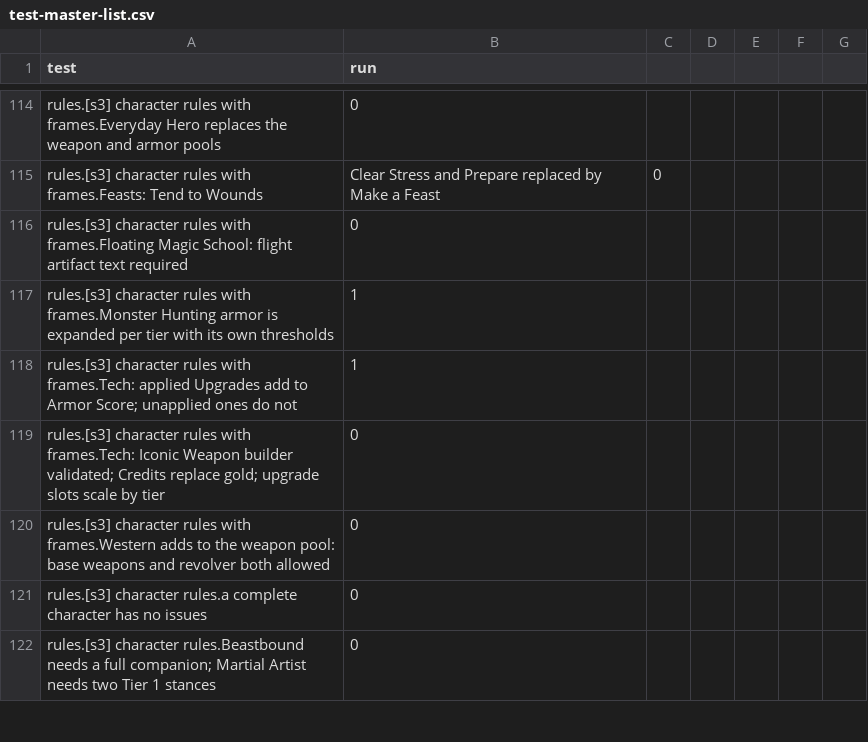
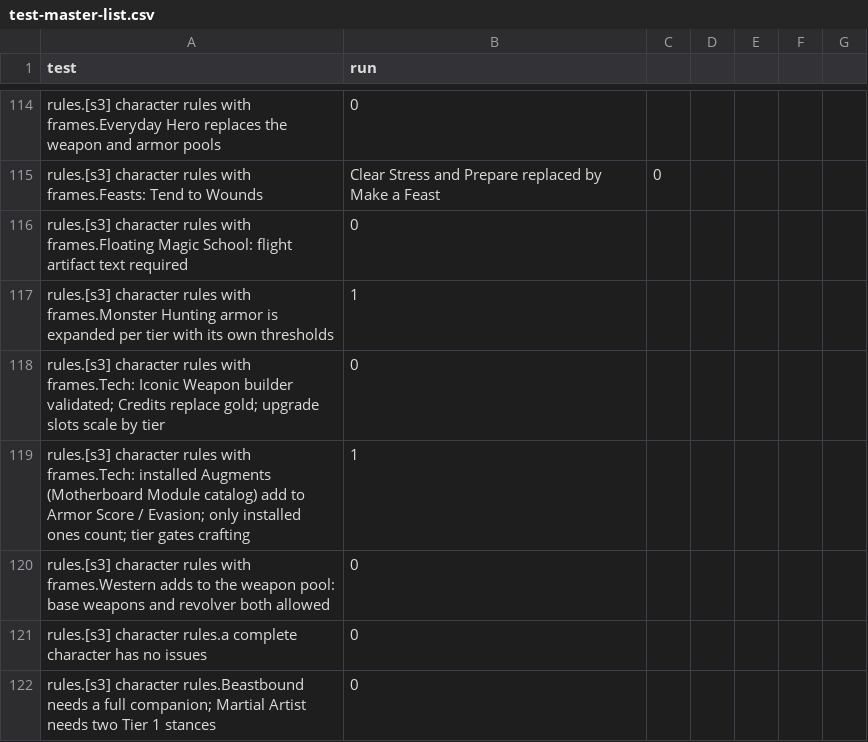
Before and after one commit to kenmcferren/daggerheart-character-sheet, a CSV file: TestPolicy/test-master-list.csv, drawn as a sheet; only a part is shown, gaps mark what is left out; removed rows and columns are numbered as before the commit, all else as after; the diff names each change by its address in the sheet, - before the commit and + after, or states it on an @@ line.

```diff
--- a/TestPolicy/test-master-list.csv
+++ b/TestPolicy/test-master-list.csv
-row 118: rules.[s3] character rules with frames.Tech: applied Upgrades add to Armor Score; unapplied ones do not | 1
+row 119: rules.[s3] character rules with frames.Tech: installed Augments (Motherboard Module catalog) add to Armor Score / Evasion; only installed ones count; tier gates crafting | 1
```
Also changed, not shown: 6 other files.
